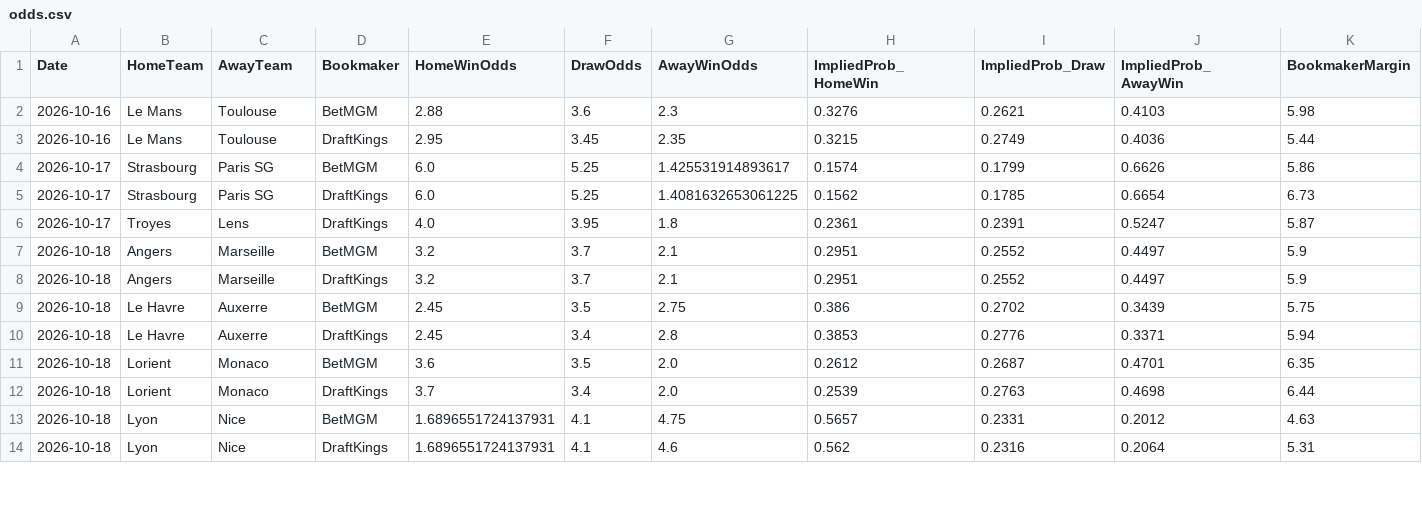
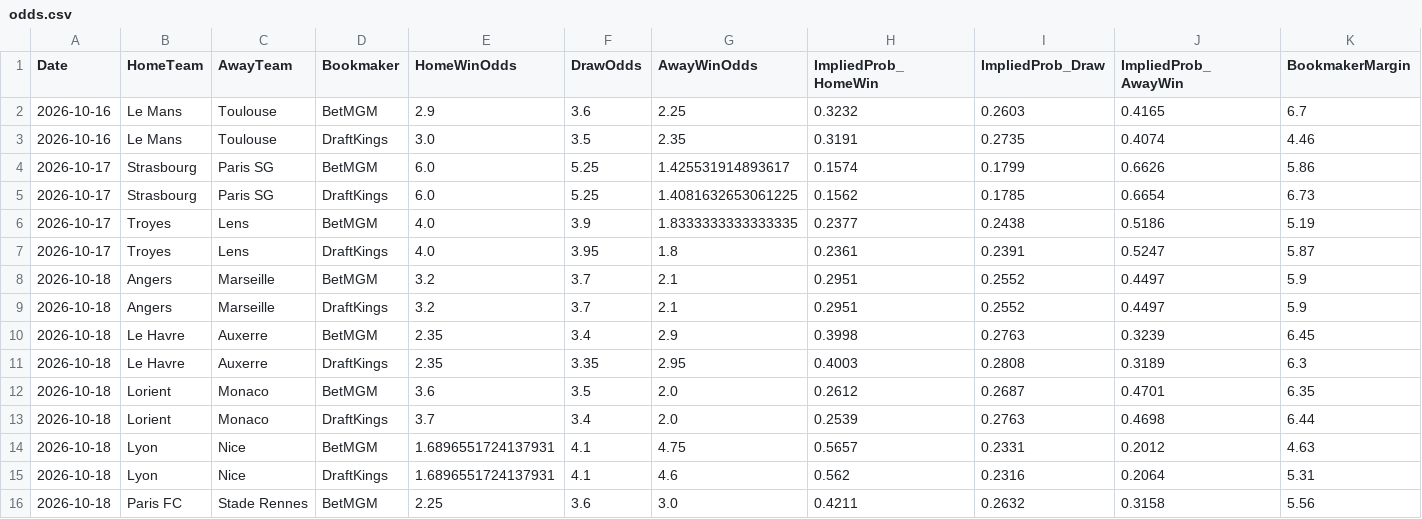
Before and after one commit to gmalbert/ligue-1, a CSV file: data_files/raw/odds.csv, drawn as a sheet; only a part is shown; the diff covers the shown part only.

```diff
--- a/data_files/raw/odds.csv
+++ b/data_files/raw/odds.csv
@@ -1,6 +1,7 @@
 Date,HomeTeam,AwayTeam,Bookmaker,HomeWinOdds,DrawOdds,AwayWinOdds,ImpliedProb_HomeWin,ImpliedProb_Draw,ImpliedProb_AwayWin,BookmakerMargin
-2026-10-16,Le Mans,Toulouse,BetMGM,2.88,3.6,2.3,0.3276,0.2621,0.4103,5.98
-2026-10-16,Le Mans,Toulouse,DraftKings,2.95,3.45,2.35,0.3215,0.2749,0.4036,5.44
+2026-10-16,Le Mans,Toulouse,BetMGM,2.9,3.6,2.25,0.3232,0.2603,0.4165,6.7
+2026-10-16,Le Mans,Toulouse,DraftKings,3.0,3.5,2.35,0.3191,0.2735,0.4074,4.46
 2026-10-17,Strasbourg,Paris SG,BetMGM,6.0,5.25,1.425531914893617,0.1574,0.1799,0.6626,5.86
 2026-10-17,Strasbourg,Paris SG,DraftKings,6.0,5.25,1.4081632653061225,0.1562,0.1785,0.6654,6.73
+2026-10-17,Troyes,Lens,BetMGM,4.0,3.9,1.8333333333333335,0.2377,0.2438,0.5186,5.19
 2026-10-17,Troyes,Lens,DraftKings,4.0,3.95,1.8,0.2361,0.2391,0.5247,5.87
@@ -8,4 +9,4 @@ Date,HomeTeam,AwayTeam,Bookmaker,HomeWinOdds,DrawOdds,AwayWinOdds,ImpliedProb_Ho
 2026-10-18,Angers,Marseille,DraftKings,3.2,3.7,2.1,0.2951,0.2552,0.4497,5.9
-2026-10-18,Le Havre,Auxerre,BetMGM,2.45,3.5,2.75,0.386,0.2702,0.3439,5.75
-2026-10-18,Le Havre,Auxerre,DraftKings,2.45,3.4,2.8,0.3853,0.2776,0.3371,5.94
+2026-10-18,Le Havre,Auxerre,BetMGM,2.35,3.4,2.9,0.3998,0.2763,0.3239,6.45
+2026-10-18,Le Havre,Auxerre,DraftKings,2.35,3.35,2.95,0.4003,0.2808,0.3189,6.3
 2026-10-18,Lorient,Monaco,BetMGM,3.6,3.5,2.0,0.2612,0.2687,0.4701,6.35
@@ -14 +15,2 @@ Date,HomeTeam,AwayTeam,Bookmaker,HomeWinOdds,DrawOdds,AwayWinOdds,ImpliedProb_Ho
 2026-10-18,Lyon,Nice,DraftKings,1.6896551724137931,4.1,4.6,0.562,0.2316,0.2064,5.31
+2026-10-18,Paris FC,Stade Rennes,BetMGM,2.25,3.6,3.0,0.4211,0.2632,0.3158,5.56
```
Also changed, not shown: 6 edited cells elsewhere in this file, data_files/model_features/market_features.csv, data_files/predictions_log.csv, 10 other files.
